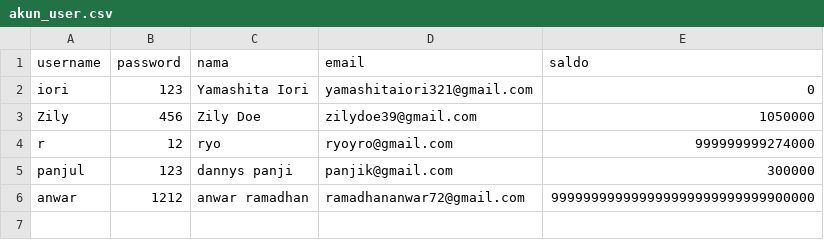
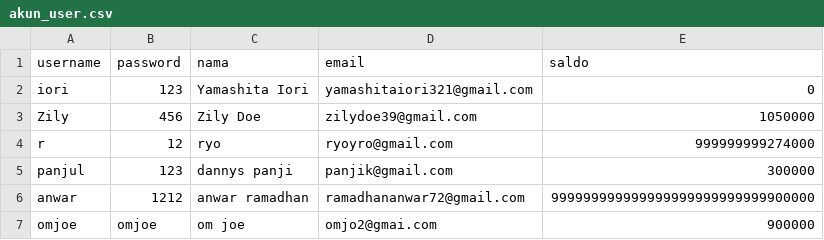
Before and after one commit to iori-28/ShinkansenTiketManager_IORI, a CSV file: database/akun_user.csv, drawn as a sheet.

```diff
--- a/database/akun_user.csv
+++ b/database/akun_user.csv
@@ -6 +6,2 @@ panjul,123,dannys panji,panjik@gmail.com,300000
 anwar,1212,anwar ramadhan,ramadhananwar72@gmail.com,999999999999999999999999999900000
+omjoe,omjoe,om joe,omjo2@gmai.com,900000
```
Also changed, not shown: database/jadwal.csv, 2 other files.
